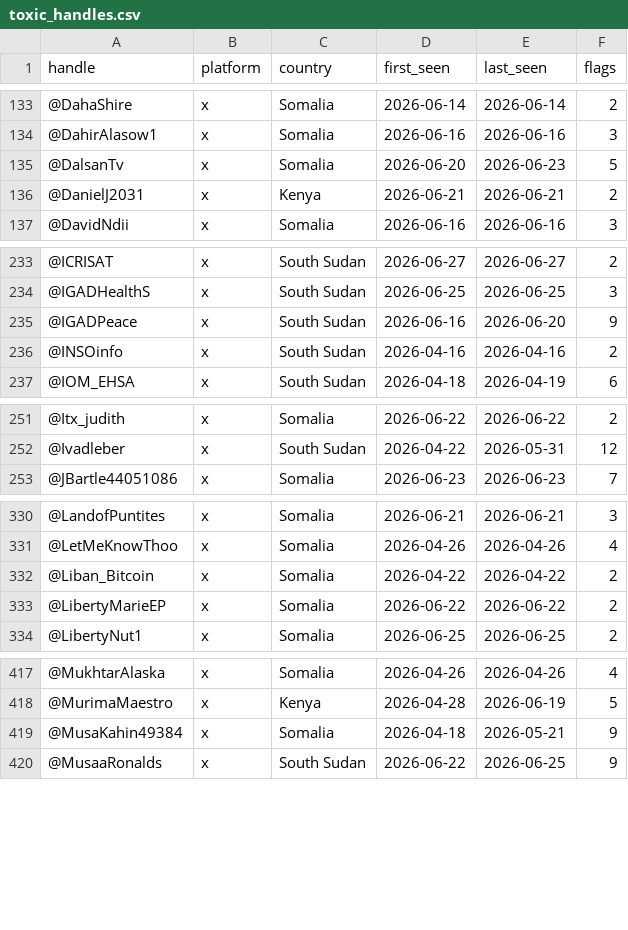
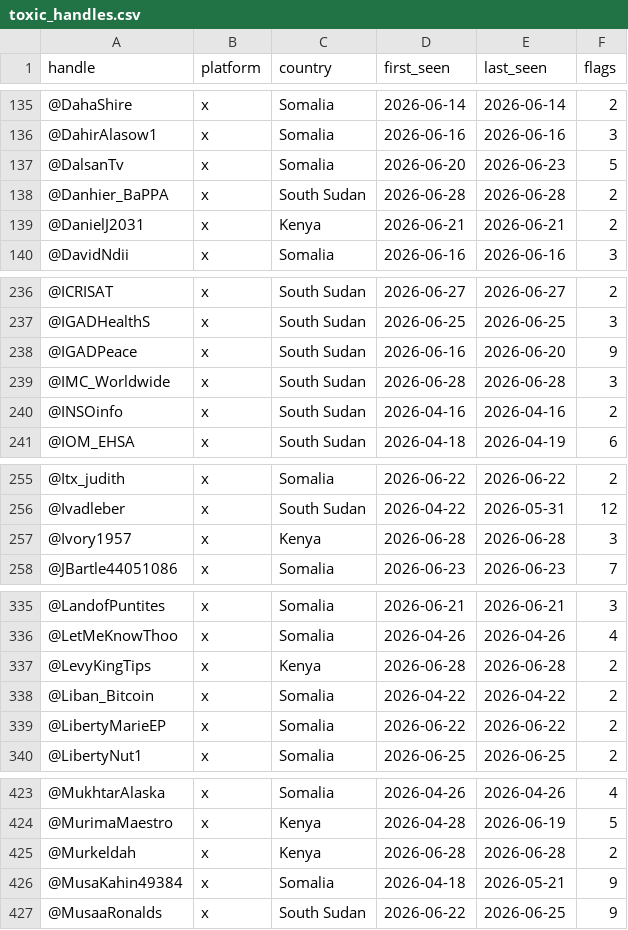
Before and after one commit to KSvend/IRIS, a CSV file: monitoring/autolearn/toxic_handles.csv, drawn as a sheet; only a part is shown, gaps mark what is left out; the diff covers the shown part only; the diff names each change by its address in the sheet, - before the commit and + after, or states it on an @@ line.

```diff
--- a/monitoring/autolearn/toxic_handles.csv
+++ b/monitoring/autolearn/toxic_handles.csv
+row 138: @Danhier_BaPPA | x | South Sudan | 2026-06-28 | 2026-06-28 | 2
+row 239: @IMC_Worldwide | x | South Sudan | 2026-06-28 | 2026-06-28 | 3
+row 257: @Ivory1957 | x | Kenya | 2026-06-28 | 2026-06-28 | 3
+row 337: @LevyKingTips | x | Kenya | 2026-06-28 | 2026-06-28 | 2
+row 425: @Murkeldah | x | Kenya | 2026-06-28 | 2026-06-28 | 2
```
Also changed, not shown: 12 added rows and 26 edited cells elsewhere in this file, monitoring/autolearn/learned_keywords_hs.csv, monitoring/autolearn/narrative_discoveries.csv, 7 other files.
